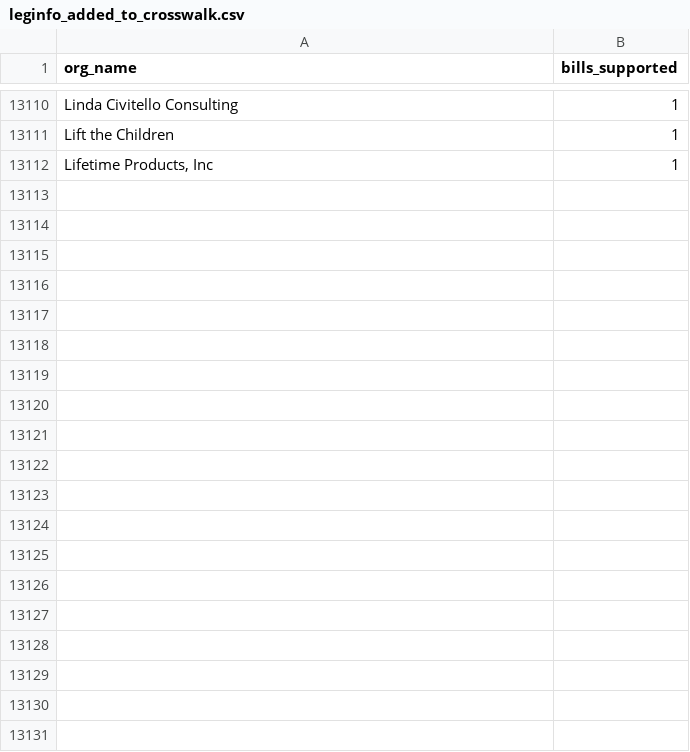
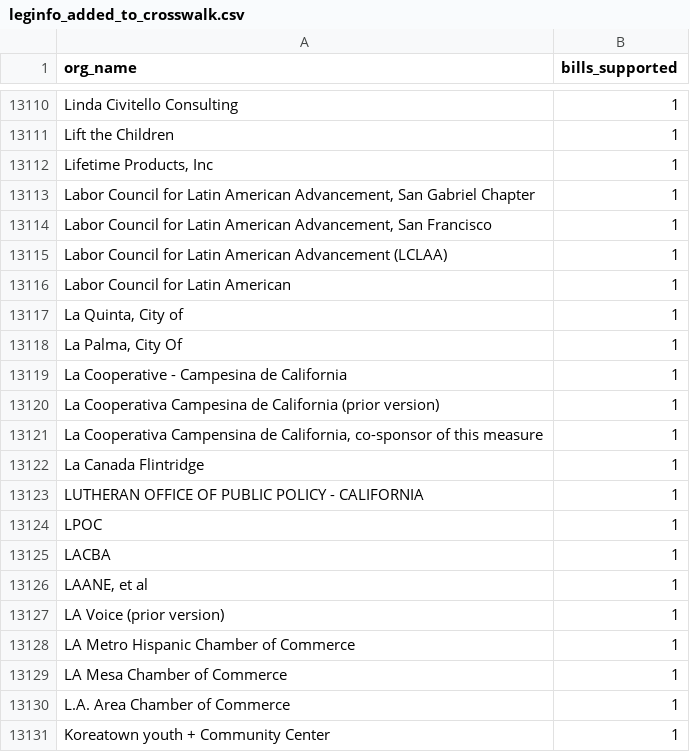
Before and after one commit to Nall-Group/california-groups-disambiguation, a CSV file: org_name_for_cleaning/leginfo_added_to_crosswalk.csv, drawn as a sheet; only a part is shown, gaps mark what is left out; the diff covers the shown part only.

```diff
--- a/org_name_for_cleaning/leginfo_added_to_crosswalk.csv
+++ b/org_name_for_cleaning/leginfo_added_to_crosswalk.csv
@@ -13112 +13112,20 @@ Lift the Children,1
 "Lifetime Products, Inc",1
+"Labor Council for Latin American Advancement, San Gabriel Chapter",1
+"Labor Council for Latin American Advancement, San Francisco",1
+Labor Council for Latin American Advancement (LCLAA),1
+Labor Council for Latin American,1
+"La Quinta, City of",1
+"La Palma, City Of",1
+La Cooperative - Campesina de California,1
+La Cooperativa Campesina de California (prior version),1
+"La Cooperativa Campensina de California, co-sponsor of this measure",1
+La Canada Flintridge,1
+LUTHERAN OFFICE OF PUBLIC POLICY - CALIFORNIA,1
+LPOC,1
+LACBA,1
+"LAANE, et al",1
+LA Voice (prior version),1
+LA Metro Hispanic Chamber of Commerce,1
+LA Mesa Chamber of Commerce,1
+L.A. Area Chamber of Commerce,1
+Koreatown youth + Community Center,1
```
Also changed, not shown: 9 added rows elsewhere in this file, org_name_for_cleaning/leginfo_conjoined.csv, org_name_for_cleaning/leginfo_individuals.csv, 7 other files.
